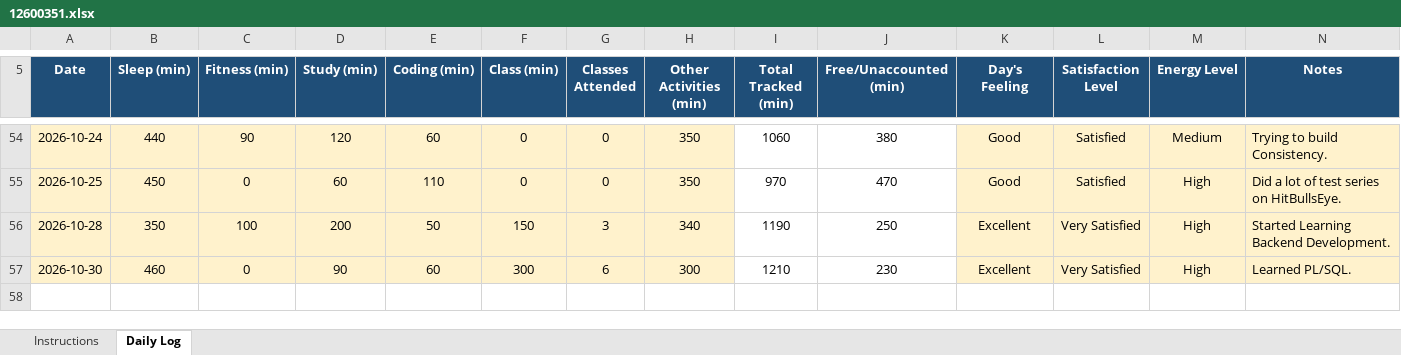
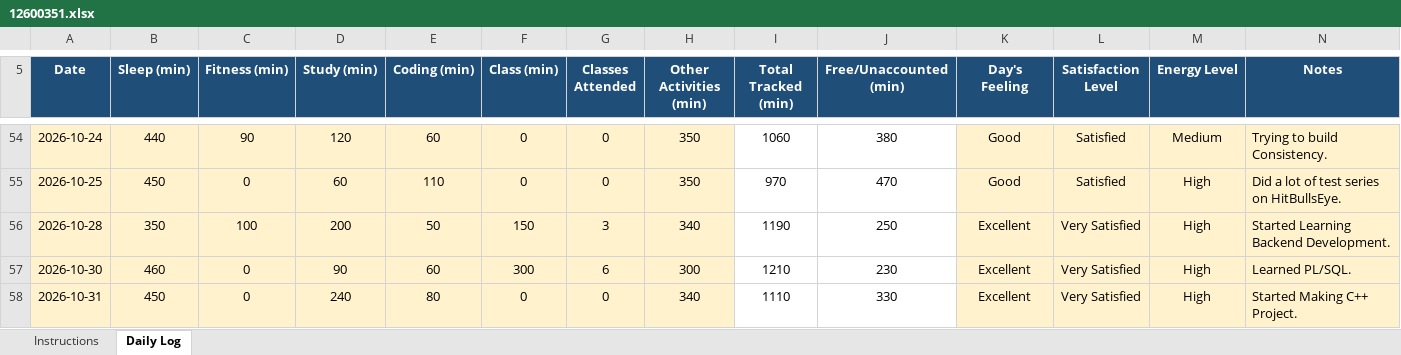
Before and after one commit to kyquip/cap_776, an Excel workbook: 12600351.xlsx, sheet Daily Log, drawn as a sheet; only a part is shown, gaps mark what is left out; values as stored, in another font and other column widths than the file's, no borders; conditional formats not drawn; the diff names each change by its address in the sheet, - before the commit and + after, or states it on an @@ line.

Commit message:
Commit for 31-10-2026

```diff
--- a/12600351.xlsx (sheet Daily Log)
+++ b/12600351.xlsx (sheet Daily Log)
+row 58: 2026-10-31 | 450 | 0 | 240 | 80 | 0 | 0 | 340 | 1110 | 330 | Excellent | Very Satisfied | High | Started Making C++ Project.
```
